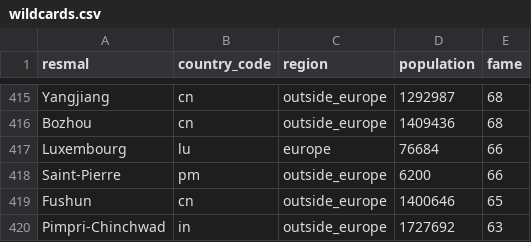
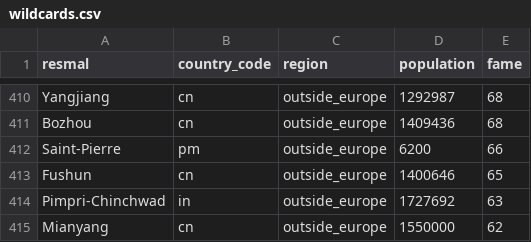
Before and after one commit to richarduggelberg/ontrack, a CSV file: data/wildcards.csv, drawn as a sheet; only a part is shown, gaps mark what is left out; the shorter side is filled out with more unchanged rows; the diff covers the shown part only.

Commit message:
Fix more wildcard false positives: exonyms + subdivisions
- Sankt Petersburg (Saint Petersburg), Muskat (Muscat), Katmandu (Kathmandu),
  Luxemburg (Luxembourg): GeoNames/English spelling vs. Swedish exonym
  already in the known-places list.
- New Delhi excluded: separate municipality inside the already-known Delhi.
- Wuchang excluded: historic city that merged into the already-known Wuhan.
- Found via a fuzzy difflib.get_close_matches scan of wildcards.csv against
  known places (cutoff 0.82) - added as a repeatable check for this class
  of bug instead of relying on spotting them one at a time.
- wildcards.csv candidate count: 553 -> 547.

```diff
--- a/data/wildcards.csv
+++ b/data/wildcards.csv
@@ -416,3 +411,2 @@ Yangjiang,cn,outside_europe,1292987,68
 Bozhou,cn,outside_europe,1409436,68
-Luxembourg,lu,europe,76684,66
 Saint-Pierre,pm,outside_europe,6200,66
```
Also changed, not shown: 5 removed rows elsewhere in this file, 3 other files.
